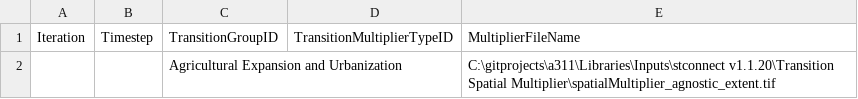
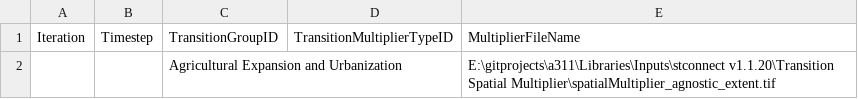
Before and after one commit to ApexRMS/a311, a CSV file: Libraries/Inputs/stconnect v1.1.20/Transition Spatial Multipliers - Agnostic.csv, drawn as a sheet.

```diff
--- a/Libraries/Inputs/stconnect v1.1.20/Transition Spatial Multipliers - Agnostic.csv
+++ b/Libraries/Inputs/stconnect v1.1.20/Transition Spatial Multipliers - Agnostic.csv
@@ -1,2 +1,2 @@
 Iteration,Timestep,TransitionGroupID,TransitionMultiplierTypeID,MultiplierFileName
-,,Agricultural Expansion and Urbanization,,C:\gitprojects\a311\Libraries\Inputs\stconnect v1.1.20\Transition Spatial Multiplier\spatialMultiplier_agnostic_extent.tif
+,,Agricultural Expansion and Urbanization,,E:\gitprojects\a311\Libraries\Inputs\stconnect v1.1.20\Transition Spatial Multiplier\spatialMultiplier_agnostic_extent.tif
```
Also changed, not shown: Libraries/Inputs/stconnect v1.1.20/Initial Conditions Spatial Files.csv, Libraries/Inputs/stconnect v1.1.20/Resistance.csv, 36 other files.
